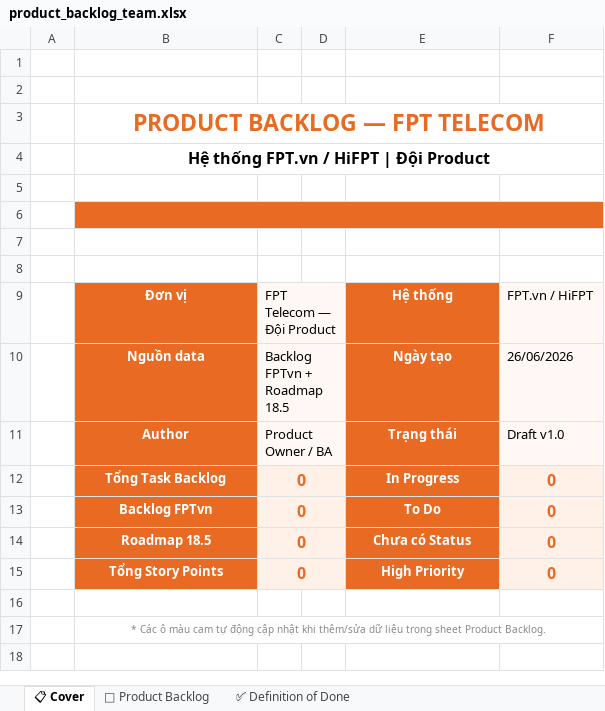
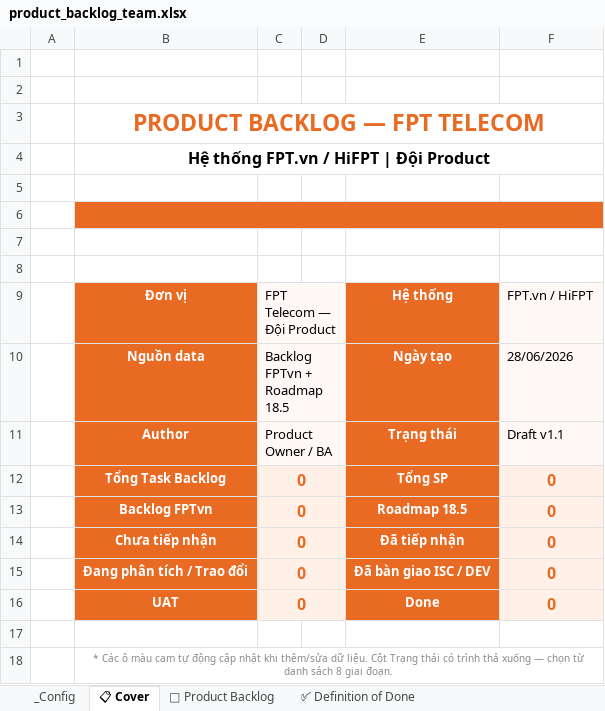
Before and after one commit to hathuy2706-BA/FPT, an Excel workbook: backlogpo/product_backlog_team.xlsx, sheet 📋 Cover, drawn as a sheet; values as stored, in another font and other column widths than the file's, no borders; addresses are those after the commit; the diff names each change by its address in the sheet, - before the commit and + after, or states it on an @@ line.

```diff
--- a/backlogpo/product_backlog_team.xlsx (sheet 📋 Cover)
+++ b/backlogpo/product_backlog_team.xlsx (sheet 📋 Cover)
+sheet tab: _Config
-F10: 26/06/2026
+F10: 28/06/2026
-F11: Draft v1.0
+F11: Draft v1.1
-E12: In Progress
+E12: Tổng SP
-E13: To Do
+E13: Roadmap 18.5
-B14: Roadmap 18.5
+B14: Chưa tiếp nhận
-E14: Chưa có Status
+E14: Đã tiếp nhận
-B15: Tổng Story Points
+B15: Đang phân tích / Trao đổi
-E15: High Priority
+E15: Đã bàn giao ISC / DEV
+row 16:  | UAT | 0 |  | Done | 0
-B18: …thêm/sửa dữ liệu trong sheet Product Backlog.
+B18: …thêm/sửa dữ liệu. Cột Trạng thái có trình thả xuống — chọn từ danh sách 8 giai đoạn.
```
Also changed, not shown: sheet 📌 Product Backlog, formulas that keep their value, 1 other file.
